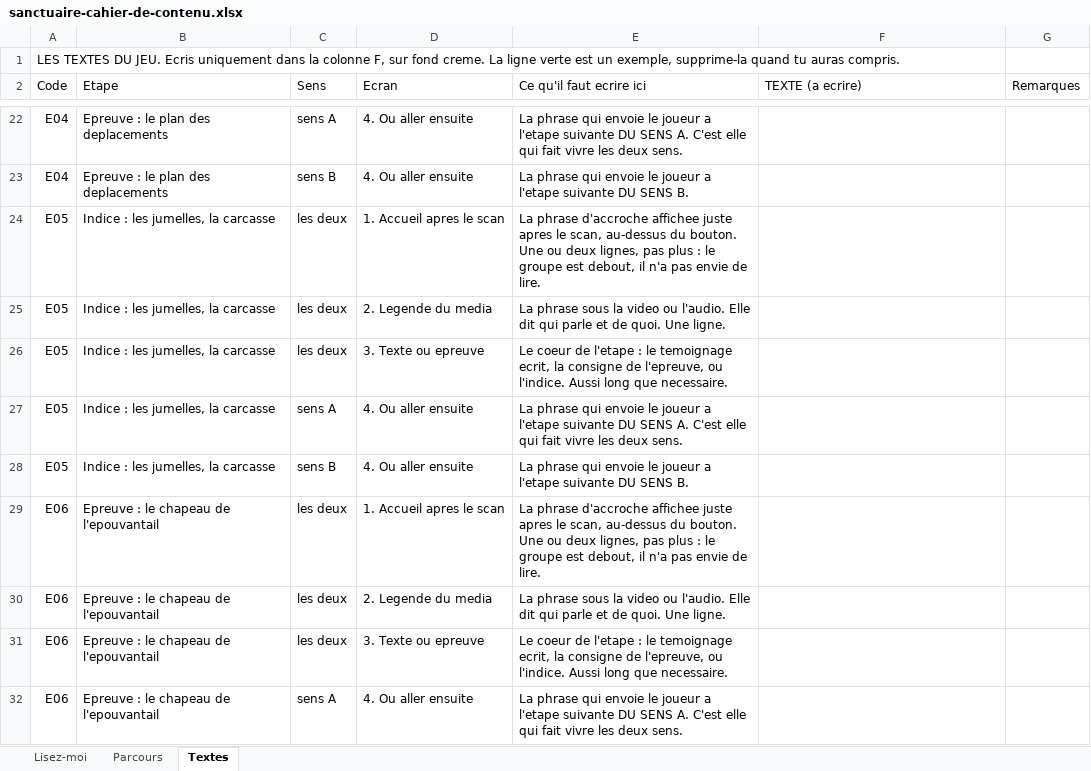
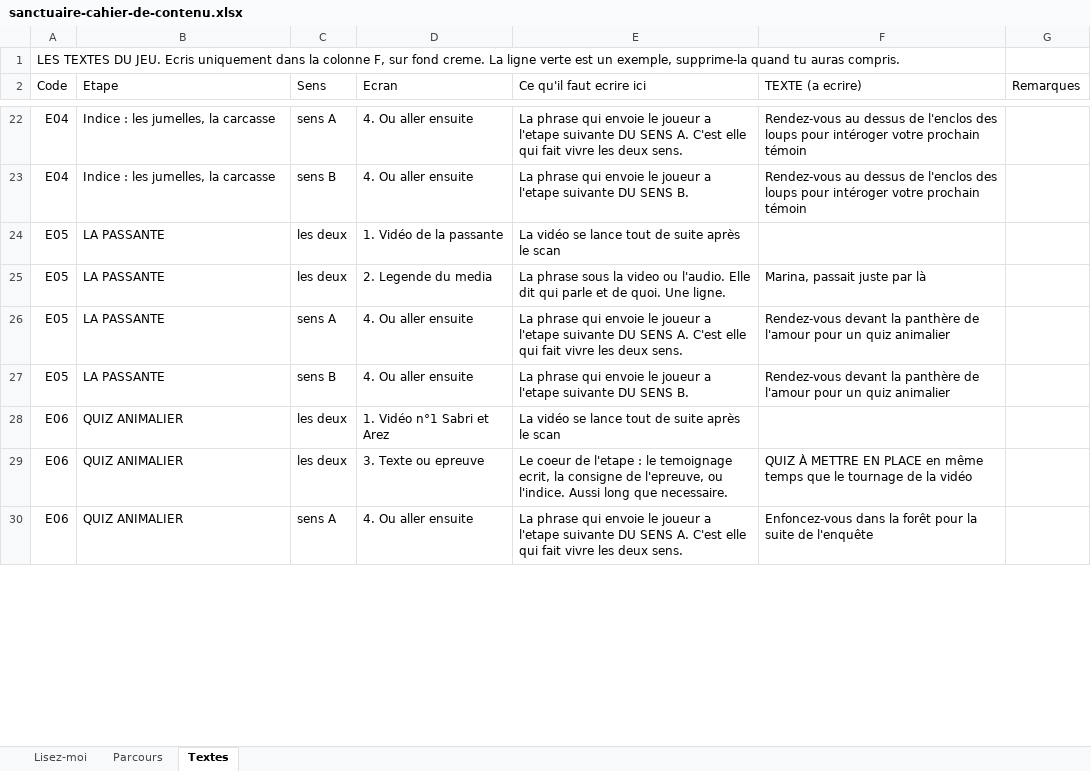
Before and after one commit to Evadigiu/sanctuaire-des-brumes, an Excel workbook: contenu/sanctuaire-cahier-de-contenu.xlsx, sheet Textes, drawn as a sheet; only a part is shown, gaps mark what is left out; values as stored, in another font and other column widths than the file's, no cell formats; removed rows and columns are numbered as before the commit, all else as after; the diff covers the shown part only; the diff names each change by its address in the sheet, - before the commit and + after, or states it on an @@ line.

```diff
--- a/contenu/sanctuaire-cahier-de-contenu.xlsx (sheet Textes)
+++ b/contenu/sanctuaire-cahier-de-contenu.xlsx (sheet Textes)
-B22:B23 (Etape): Epreuve : le plan des deplacements
+B22:B23 (Etape): Indice : les jumelles, la carcasse
-F22:F23 (TEXTE (a ecrire)): (empty)
+F22:F23 (TEXTE (a ecrire)): Rendez-vous au dessus de l'enclos des loups pour intéroger votre prochain témoin
-B24:B25 (Etape): Indice : les jumelles, la carcasse
+B24:B25 (Etape): LA PASSANTE
-D24 (Ecran): 1. Accueil apres le scan
+D24 (Ecran): 1. Vidéo de la passante
-E24 (Ce qu'il faut ecrire ici): La phrase d'accroche affichee juste apres le scan, au-dessus du bouton. Une ou deux lignes, pas plus : le groupe est debout, il n'a pas envie de lire.
+E24 (Ce qu'il faut ecrire ici): La vidéo se lance tout de suite après le scan
-F25 (TEXTE (a ecrire)): (empty)
+F25 (TEXTE (a ecrire)): Marina, passait juste par là
-row 26: E05 | Indice : les jumelles, la carcasse | les deux | 3. Texte ou epreuve | Le coeur de l'etape : le temoignage ecrit, la consigne de l'epreuve, ou l'indice. Aussi long que necessaire.
-B26:B27 (Etape): Indice : les jumelles, la carcasse
+B26:B27 (Etape): LA PASSANTE
-F26:F27 (TEXTE (a ecrire)): (empty)
+F26:F27 (TEXTE (a ecrire)): Rendez-vous devant la panthère de l'amour pour un quiz animalier
-B28 (Etape): Epreuve : le chapeau de l'epouvantail
+B28 (Etape): QUIZ ANIMALIER
-D28 (Ecran): 1. Accueil apres le scan
+D28 (Ecran): 1. Vidéo n°1 Sabri et Arez
-E28 (Ce qu'il faut ecrire ici): La phrase d'accroche affichee juste apres le scan, au-dessus du bouton. Une ou deux lignes, pas plus : le groupe est debout, il n'a pas envie de lire.
+E28 (Ce qu'il faut ecrire ici): La vidéo se lance tout de suite après le scan
-row 30: E06 | Epreuve : le chapeau de l'epouvantail | les deux | 2. Legende du media | La phrase sous la video ou l'audio. Elle dit qui parle et de quoi. Une ligne.
-B29:B30 (Etape): Epreuve : le chapeau de l'epouvantail
+B29:B30 (Etape): QUIZ ANIMALIER
-F29 (TEXTE (a ecrire)): (empty)
+F29 (TEXTE (a ecrire)): QUIZ À METTRE EN PLACE en même temps que le tournage de la vidéo
-F30 (TEXTE (a ecrire)): (empty)
+F30 (TEXTE (a ecrire)): Enfoncez-vous dans la forêt pour la suite de l'enquête
```
Also changed, not shown: 6 added rows, 24 removed rows and 116 edited cells elsewhere in this sheet, sheet Parcours, sheet Lisez-moi, cell formats, 2 other files.
